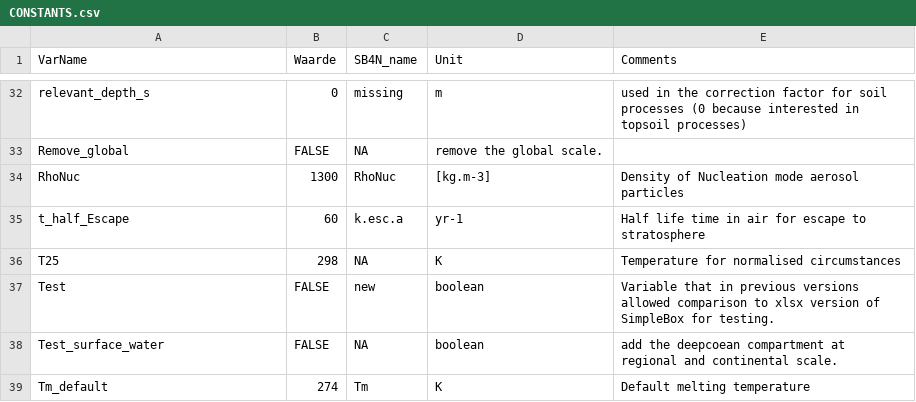
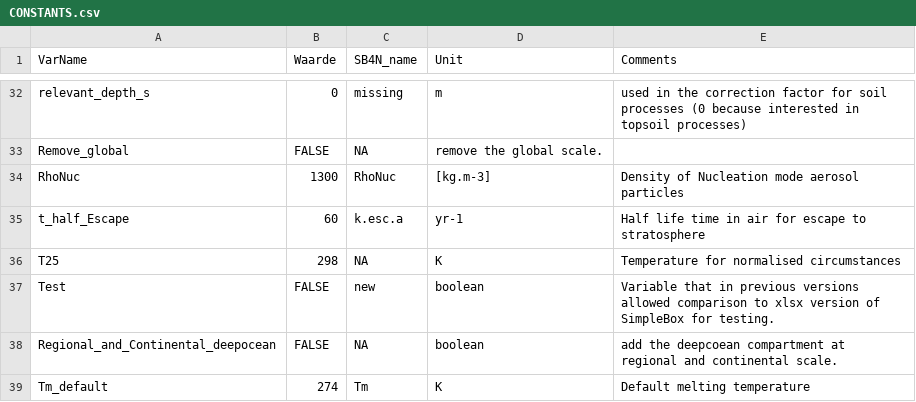
Before and after one commit to rivm-syso/SBooScripts, a CSV file: data/CONSTANTS.csv, drawn as a sheet; only a part is shown, gaps mark what is left out.

Commit message:
Changed Test_surface_water to Regional_and_Continental_deepocean

```diff
--- a/data/CONSTANTS.csv
+++ b/data/CONSTANTS.csv
@@ -37,3 +37,3 @@ T25,298,NA,K,Temperature for normalised circumstances
 Test,FALSE,new,boolean,Variable that in previous versions allowed comparison to xlsx version of SimpleBox for testing.
-Test_surface_water,FALSE,NA,boolean,add the deepcoean compartment at regional and continental scale.
+Regional_and_Continental_deepocean,FALSE,NA,boolean,add the deepcoean compartment at regional and continental scale.
 Tm_default,274,Tm,K,Default melting temperature
```
Also changed, not shown: data/Units.csv, 7 other files.
